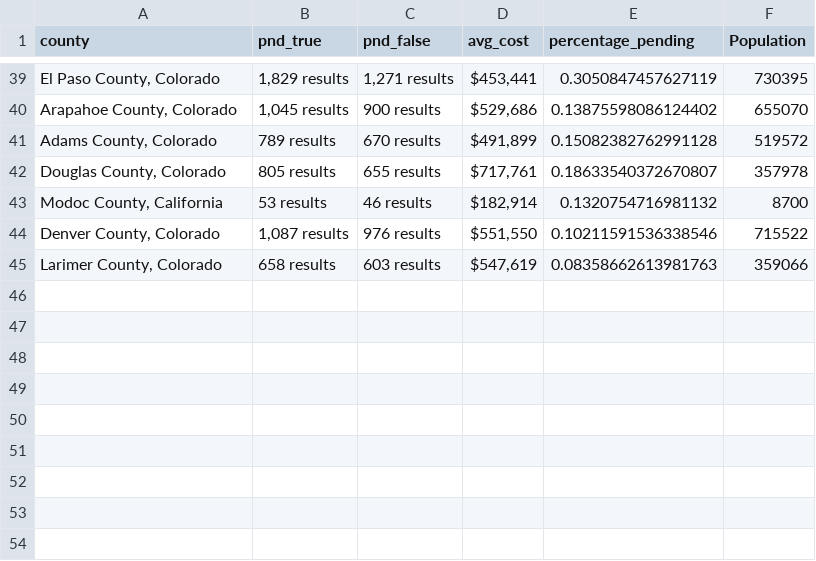
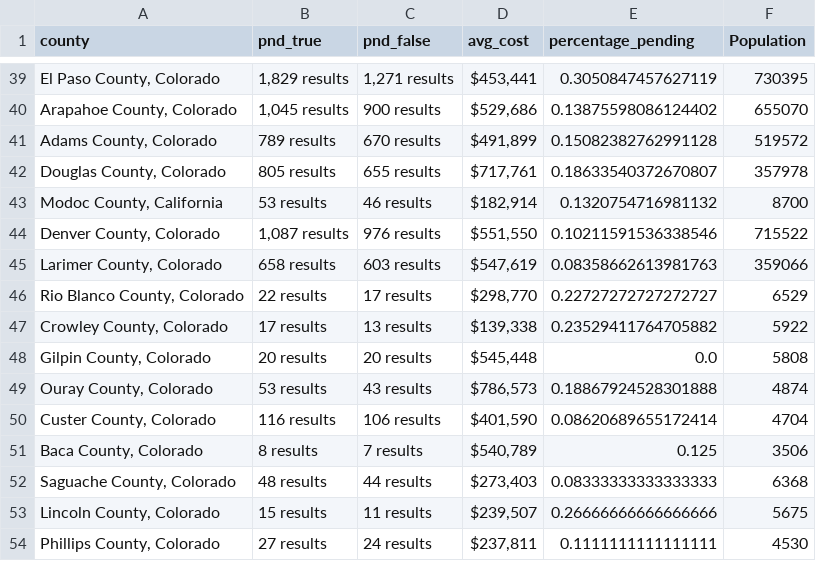
Before and after one commit to ishan9299/zillow-scraper, a CSV file: data/data_2025-02-28.csv, drawn as a sheet; only a part is shown, gaps mark what is left out.

```diff
--- a/data/data_2025-02-28.csv
+++ b/data/data_2025-02-28.csv
@@ -45 +45,10 @@ county,pnd_true,pnd_false,avg_cost,percentage_pending,Population
 "Larimer County, Colorado",658 results,603 results,"$547,619",0.08358662613981763,359066
+"Rio Blanco County, Colorado",22 results,17 results,"$298,770",0.22727272727272727,6529
+"Crowley County, Colorado",17 results,13 results,"$139,338",0.23529411764705882,5922
+"Gilpin County, Colorado",20 results,20 results,"$545,448",0.0,5808
+"Ouray County, Colorado",53 results,43 results,"$786,573",0.18867924528301888,4874
+"Custer County, Colorado",116 results,106 results,"$401,590",0.08620689655172414,4704
+"Baca County, Colorado",8 results,7 results,"$540,789",0.125,3506
+"Saguache County, Colorado",48 results,44 results,"$273,403",0.08333333333333333,6368
+"Lincoln County, Colorado",15 results,11 results,"$239,507",0.26666666666666666,5675
+"Phillips County, Colorado",27 results,24 results,"$237,811",0.1111111111111111,4530
```
